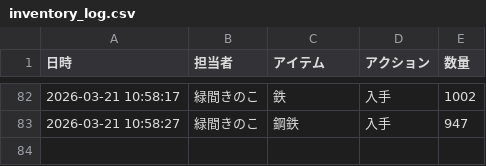
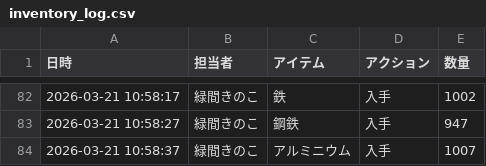
Before and after one commit to Lichtmido/midorima_material_inventory_management, a CSV file: inventory_log.csv, drawn as a sheet; only a part is shown, gaps mark what is left out.

Commit message:
Inventory Update: 2026-03-21 10:58:37

```diff
--- a/inventory_log.csv
+++ b/inventory_log.csv
@@ -83 +83,2 @@
 2026-03-21 10:58:27,緑間きのこ,鋼鉄,入手,947
+2026-03-21 10:58:37,緑間きのこ,アルミニウム,入手,1007
```
